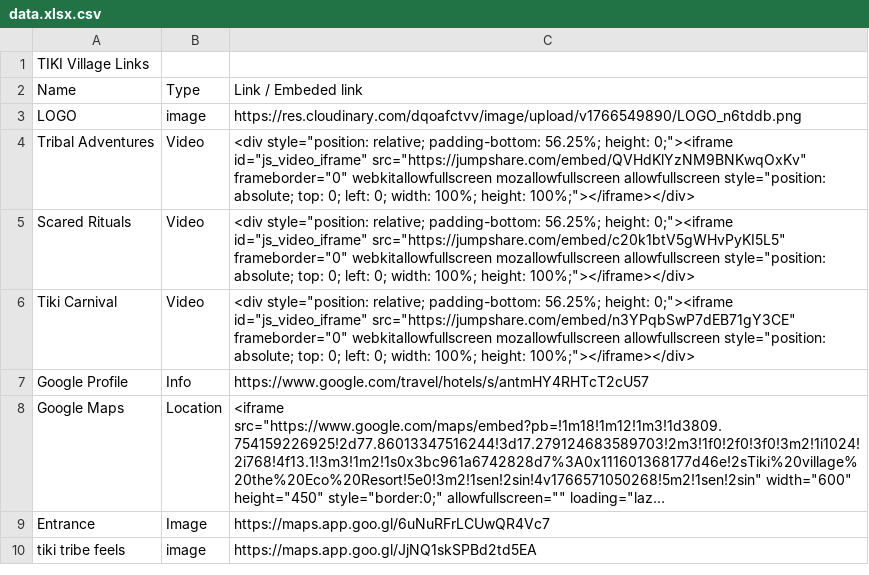
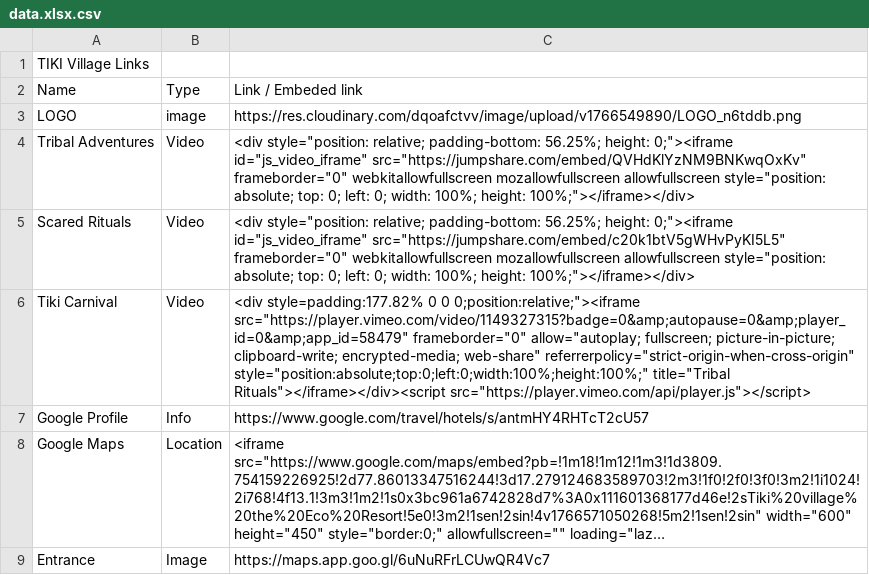
Before and after one commit to gmallikarjunreddy/tikivillageecoresort, a CSV file: data.xlsx.csv, drawn as a sheet; only a part is shown; the shorter side is filled out with more unchanged rows; long unchanged cells end in ….

```diff
--- a/data.xlsx.csv
+++ b/data.xlsx.csv
@@ -5,3 +5,3 @@ Tribal Adventures ,Video,"<div style=""position: relative; padding-bottom: 56.25
 Scared Rituals,Video,"<div style=""position: relative; padding-bottom: 56.25%; height: 0;""><iframe id=""js_video_iframe"" src=""https://jumpshare.com/embed/c20k1btV5gWHvPyKI5L5"" frameborder=""0"" webkitallowfullscreen mozallowfullscreen allowfullscreen style=""position: absolute; top: 0; left: 0; width: 100%; height: 100%;""></iframe></div>"
-Tiki Carnival,Video,"<div style=""position: relative; padding-bottom: 56.25%; height: 0;""><iframe id=""js_video_iframe"" src=""https://jumpshare.com/embed/n3YPqbSwP7dEB71gY3CE"" frameborder=""0"" webkitallowfullscreen mozallowfullscreen allowfullscreen style=""position: absolute; top: 0; left: 0; width: 100%; height: 100%;""></iframe></div>"
+Tiki Carnival,Video,"<div style="padding:177.82% 0 0 0;position:relative;"><iframe src="https://player.vimeo.com/video/1149327315?badge=0&amp;autopause=0&amp;player_id=0&amp;app_id=58479" frameborder="0" allow="autoplay; fullscreen; picture-in-picture; clipboard-write; encrypted-media; web-share" referrerpolicy="strict-origin-when-cross-origin" style="position:absolute;top:0;left:0;width:100%;height:100%;" title="Tribal Rituals"></iframe></div><script src="https://player.vimeo.com/api/player.js"></script>
 Google Profile,Info,https://www.google.com/travel/hotels/s/antmHY4RHTcT2cU57
```
Also changed, not shown: 28 other files.
